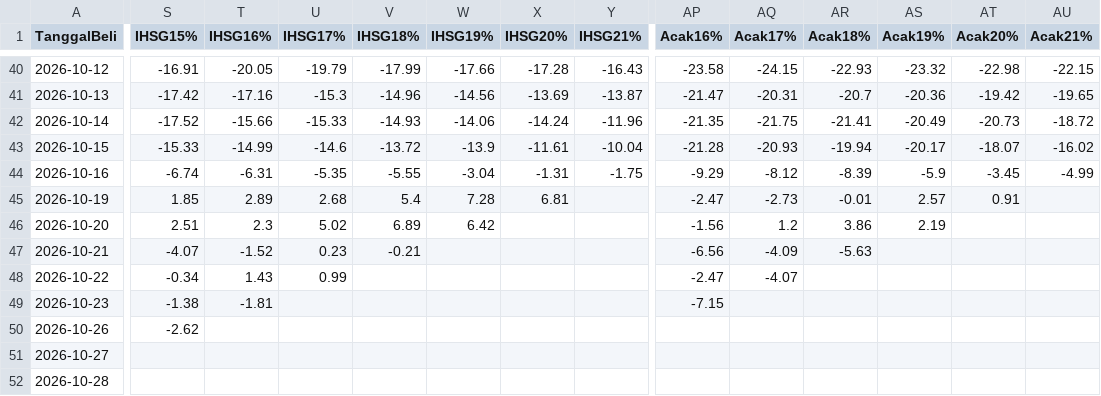
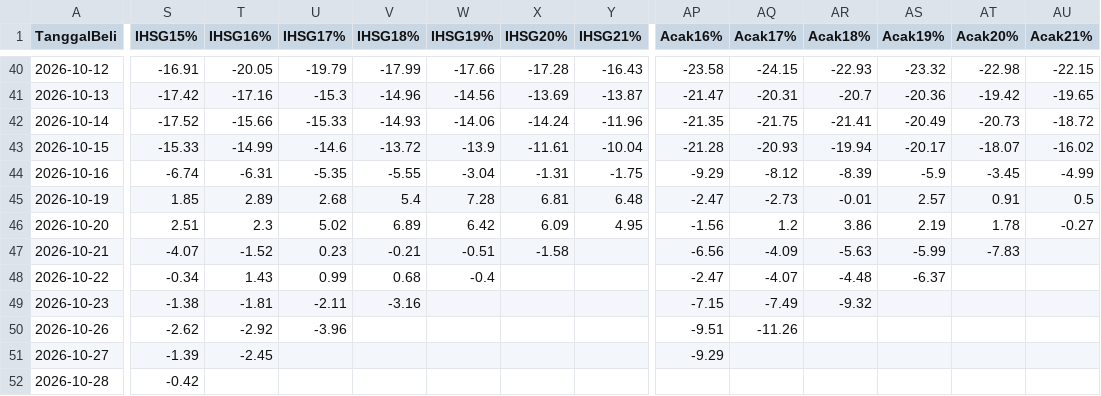
Before and after one commit to 2013tib-droid/Screening-Saham, a CSV file: hasil/winrate_pembanding.csv, drawn as a sheet; only a part is shown, gaps mark what is left out; the diff covers the shown part only; the diff names each change by its address in the sheet, - before the commit and + after, or states it on an @@ line.

```diff
--- a/hasil/winrate_pembanding.csv
+++ b/hasil/winrate_pembanding.csv
-Y45 (IHSG21%): (empty)
+Y45 (IHSG21%): 6.48
-AU45 (Acak21%): (empty)
+AU45 (Acak21%): 0.5
-X46 (IHSG20%): (empty)
+X46 (IHSG20%): 6.09
-Y46 (IHSG21%): (empty)
+Y46 (IHSG21%): 4.95
-AT46 (Acak20%): (empty)
+AT46 (Acak20%): 1.78
-AU46 (Acak21%): (empty)
+AU46 (Acak21%): -0.27
-W47 (IHSG19%): (empty)
+W47 (IHSG19%): -0.51
-X47 (IHSG20%): (empty)
+X47 (IHSG20%): -1.58
-AS47 (Acak19%): (empty)
+AS47 (Acak19%): -5.99
-AT47 (Acak20%): (empty)
+AT47 (Acak20%): -7.83
-V48 (IHSG18%): (empty)
+V48 (IHSG18%): 0.68
-W48 (IHSG19%): (empty)
+W48 (IHSG19%): -0.4
-AR48 (Acak18%): (empty)
+AR48 (Acak18%): -4.48
-AS48 (Acak19%): (empty)
+AS48 (Acak19%): -6.37
-U49 (IHSG17%): (empty)
+U49 (IHSG17%): -2.11
-V49 (IHSG18%): (empty)
+V49 (IHSG18%): -3.16
-AQ49 (Acak17%): (empty)
+AQ49 (Acak17%): -7.49
-AR49 (Acak18%): (empty)
+AR49 (Acak18%): -9.32
-T50 (IHSG16%): (empty)
+T50 (IHSG16%): -2.92
-U50 (IHSG17%): (empty)
+U50 (IHSG17%): -3.96
-AP50 (Acak16%): (empty)
+AP50 (Acak16%): -9.51
-AQ50 (Acak17%): (empty)
+AQ50 (Acak17%): -11.26
-S51 (IHSG15%): (empty)
+S51 (IHSG15%): -1.39
-T51 (IHSG16%): (empty)
+T51 (IHSG16%): -2.45
-AP51 (Acak16%): (empty)
+AP51 (Acak16%): -9.29
-S52 (IHSG15%): (empty)
+S52 (IHSG15%): -0.42
```
Also changed, not shown: 2 added rows and 52 edited cells elsewhere in this file, hasil/swing_smc.csv, hasil/tren.csv, 17 other files.
